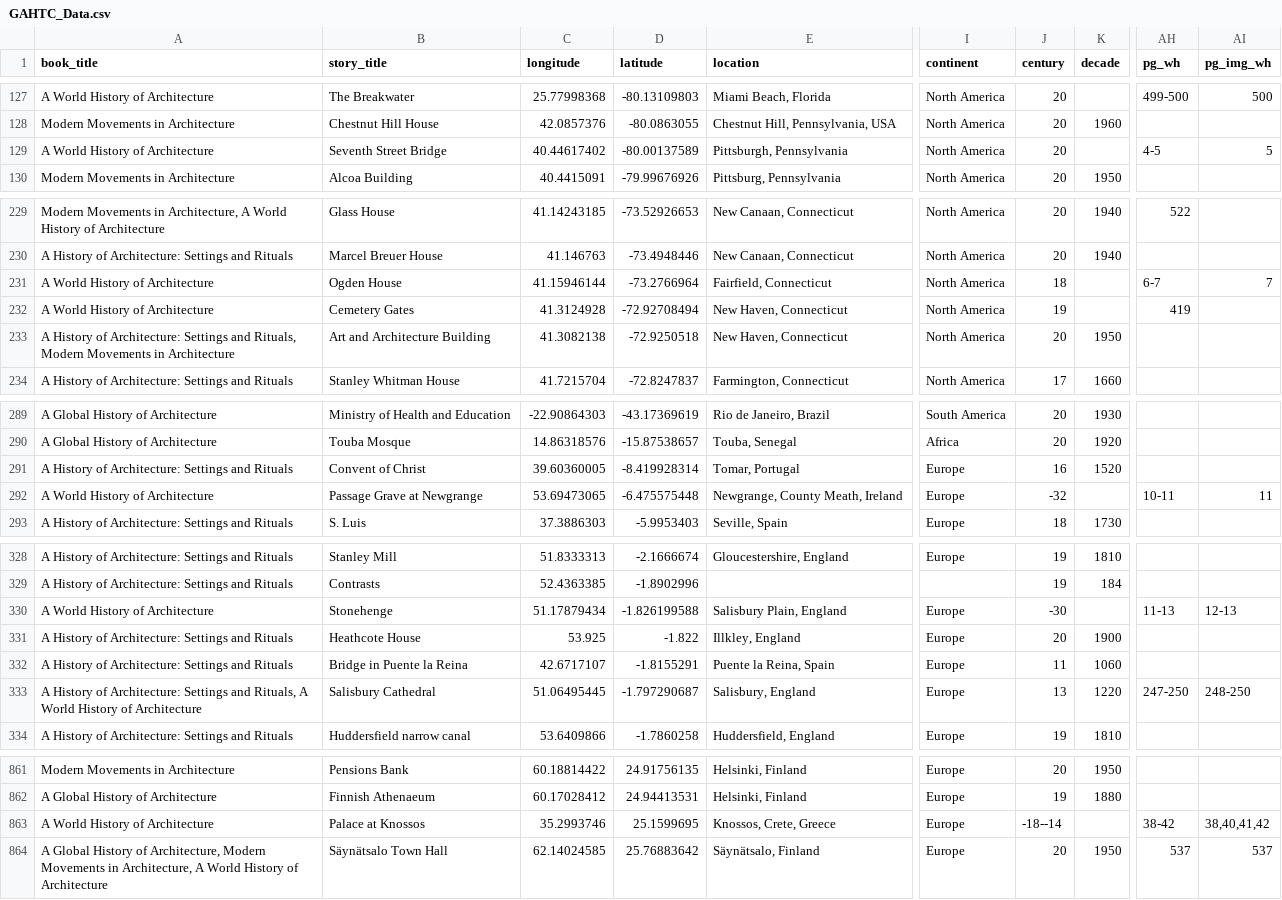
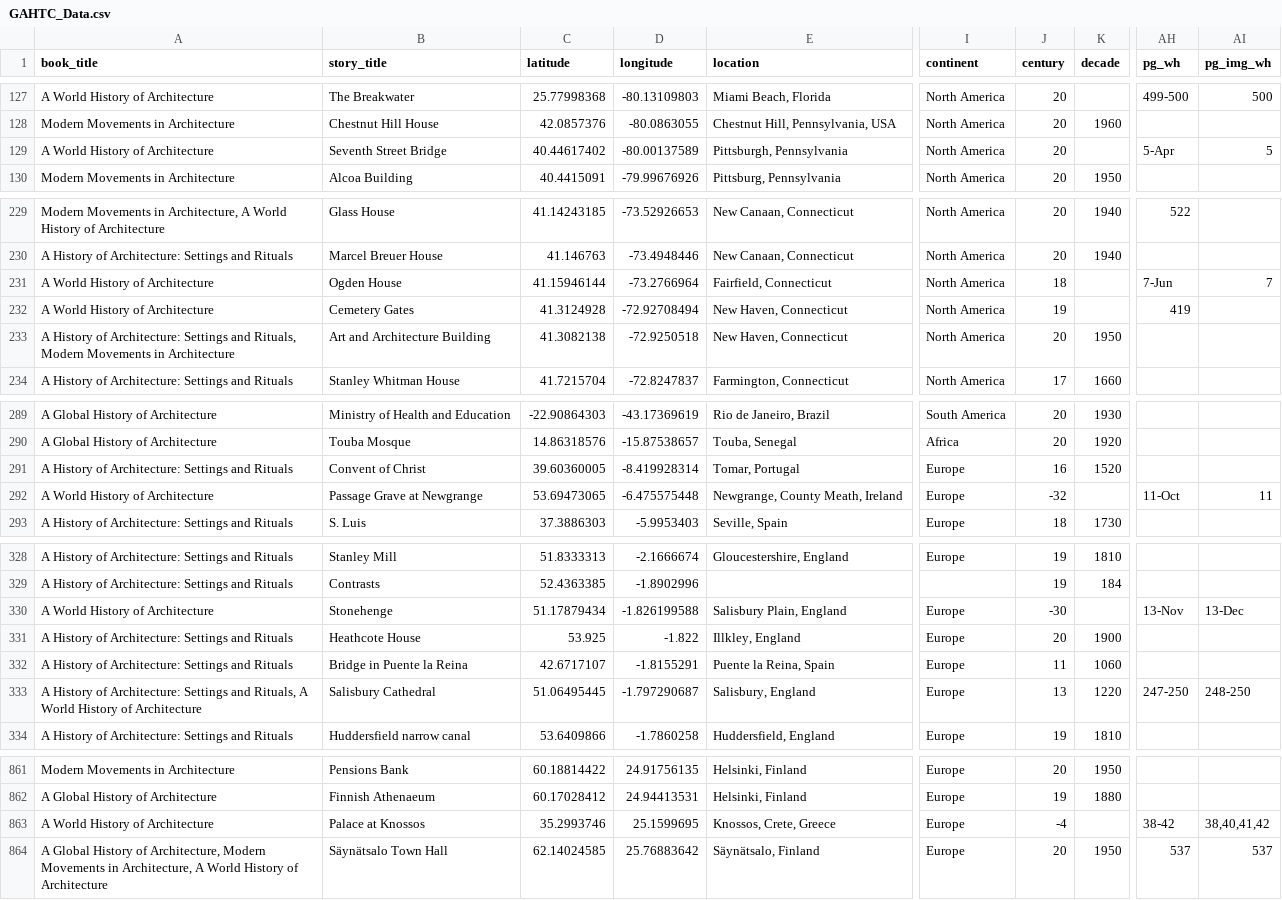
Before and after one commit to rlasse/GAHTC-Website-fromTemplate, a CSV file: GAHTC_Data.csv, drawn as a sheet; only a part is shown, gaps mark what is left out; the diff covers the shown part only; the diff names each change by its address in the sheet, - before the commit and + after, or states it on an @@ line.

Commit message:
Swapped Long/Lat Column

```diff
--- a/GAHTC_Data.csv
+++ b/GAHTC_Data.csv
-C1: longitude
+C1: latitude
-D1: latitude
+D1: longitude
-AH129 (pg_wh): 4-5
+AH129 (pg_wh): 5-Apr
-AH231 (pg_wh): 6-7
+AH231 (pg_wh): 7-Jun
-AH292 (pg_wh): 10-11
+AH292 (pg_wh): 11-Oct
-AH330 (pg_wh): 11-13
+AH330 (pg_wh): 13-Nov
-AI330 (pg_img_wh): 12-13
+AI330 (pg_img_wh): 13-Dec
-J863 (century): -18--14
+J863 (century): -4
```
Also changed, not shown: 2 edited cells elsewhere in this file.
